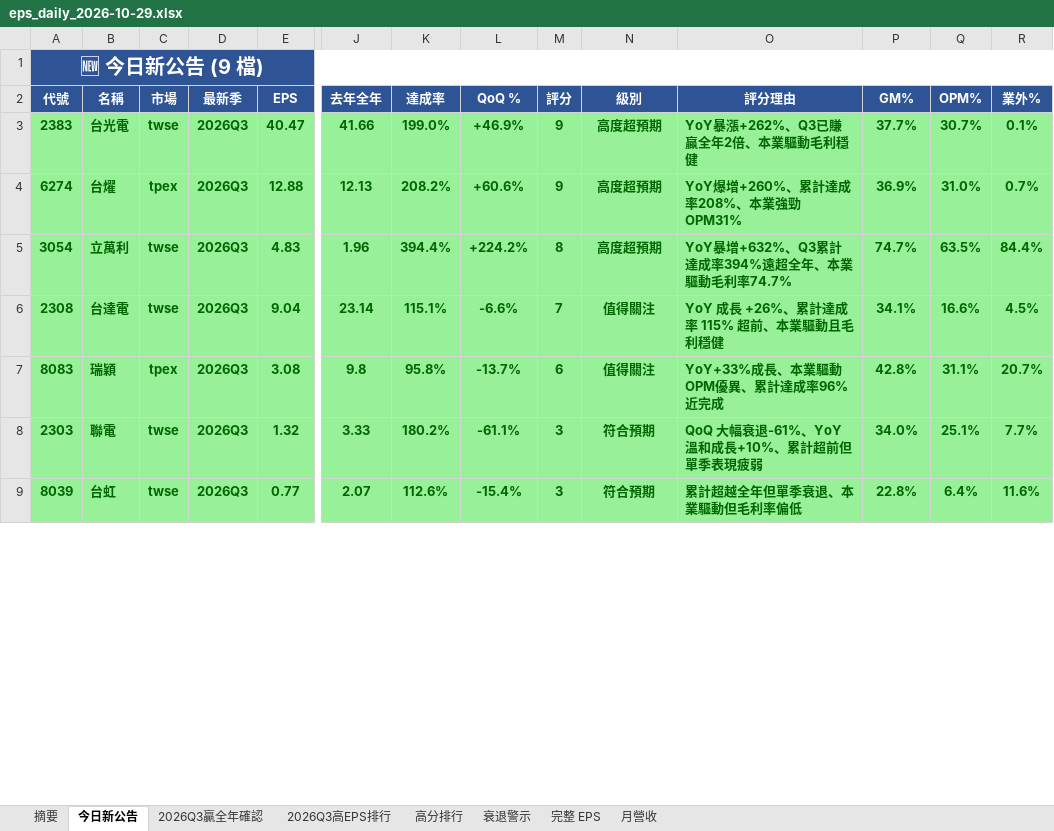
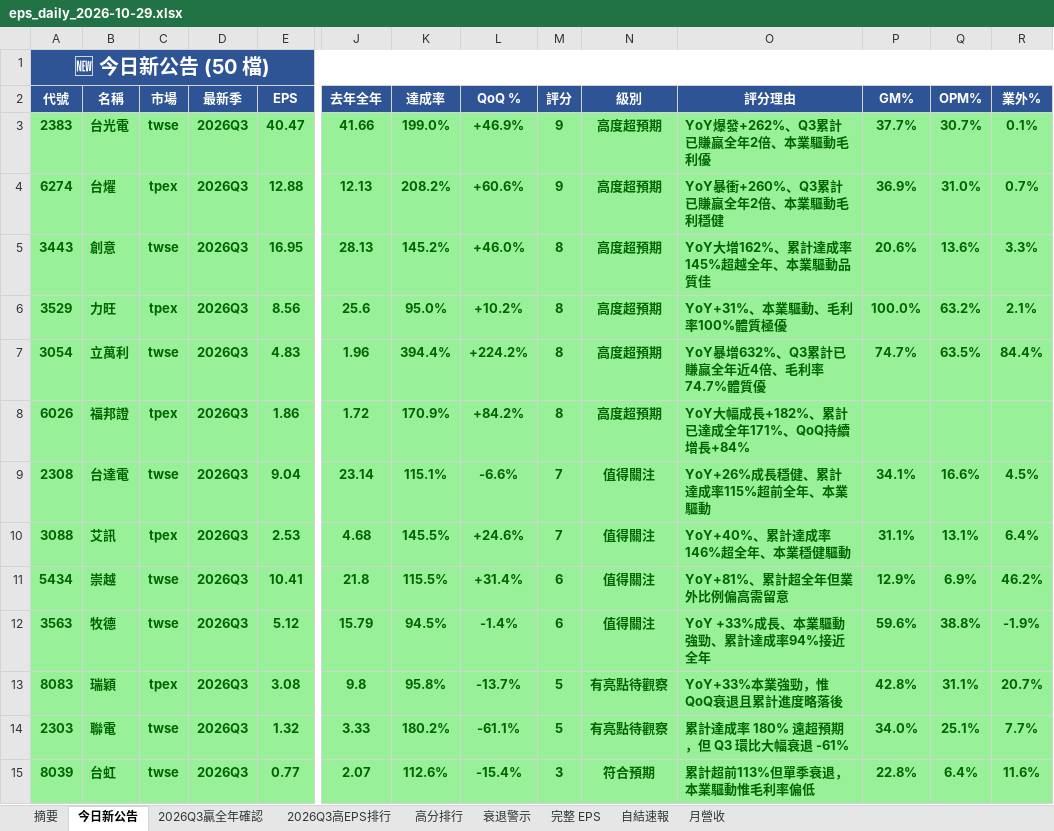
Before and after one commit to ianlife4/eps-cron, an Excel workbook: reports/eps_daily_2026-10-29.xlsx, sheet 今日新公告, drawn as a sheet; only a part is shown, gaps mark what is left out; values as stored, in another font and other column widths than the file's, no borders; addresses are those after the commit; rows hold the shown columns only; the diff covers the shown part only; the diff names each change by its address in the sheet, - before the commit and + after, or states it on an @@ line.

```diff
--- a/reports/eps_daily_2026-10-29.xlsx (sheet 今日新公告)
+++ b/reports/eps_daily_2026-10-29.xlsx (sheet 今日新公告)
+sheet tab: 自結速報
-A1 (代號): 🆕 今日新公告 (9 檔)
+A1 (代號): 🆕 今日新公告 (50 檔)
-O3 (評分理由): YoY暴漲+262%、Q3已賺贏全年2倍、本業驅動毛利穩健
+O3 (評分理由): YoY爆發+262%、Q3累計已賺贏全年2倍、本業驅動毛利優
-O4 (評分理由): YoY爆增+260%、累計達成率208%、本業強勁OPM31%
+O4 (評分理由): YoY暴衝+260%、Q3累計已賺贏全年2倍、本業驅動毛利穩健
+row 5: 3443 | 創意 | twse | 2026Q3 | 16.95 | 28.13 | 145.2% | +46.0% | 8 | 高度超預期 | YoY大增162%、累計達成率145%超越全年、本業驅動品質佳 | 20.6% | 13.6% | 3.3%
+row 6: 3529 | 力旺 | tpex | 2026Q3 | 8.56 | 25.6 | 95.0% | +10.2% | 8 | 高度超預期 | YoY+31%、本業驅動、毛利率100%體質極優 | 100.0% | 63.2% | 2.1%
-O7 (評分理由): YoY暴增+632%、Q3累計達成率394%遠超全年、本業驅動毛利率74.7%
+O7 (評分理由): YoY暴增632%、Q3累計已賺贏全年近4倍、毛利率74.7%體質優
+row 8: 6026 | 福邦證 | tpex | 2026Q3 | 1.86 | 1.72 | 170.9% | +84.2% | 8 | 高度超預期 | YoY大幅成長+182%、累計已達成全年171%、QoQ持續增長+84%
-O9 (評分理由): YoY 成長 +26%、累計達成率 115% 超前、本業驅動且毛利穩健
+O9 (評分理由): YoY+26%成長穩健、累計達成率115%超前全年、本業驅動
+row 10: 3088 | 艾訊 | tpex | 2026Q3 | 2.53 | 4.68 | 145.5% | +24.6% | 7 | 值得關注 | YoY+40%、累計達成率146%超全年、本業穩健驅動 | 31.1% | 13.1% | 6.4%
+row 11: 5434 | 崇越 | twse | 2026Q3 | 10.41 | 21.8 | 115.5% | +31.4% | 6 | 值得關注 | YoY+81%、累計超全年但業外比例偏高需留意 | 12.9% | 6.9% | 46.2%
+row 12: 3563 | 牧德 | twse | 2026Q3 | 5.12 | 15.79 | 94.5% | -1.4% | 6 | 值得關注 | YoY +33%成長、本業驅動強勁、累計達成率94%接近全年 | 59.6% | 38.8% | -1.9%
-M13 (評分): 6
+M13 (評分): 5
-N13 (級別): 值得關注
+N13 (級別): 有亮點待觀察
-O13 (評分理由): YoY+33%成長、本業驅動OPM優異、累計達成率96%近完成
+O13 (評分理由): YoY+33%本業強勁，惟QoQ衰退且累計進度略落後
-M14 (評分): 3
+M14 (評分): 5
-N14 (級別): 符合預期
+N14 (級別): 有亮點待觀察
-O14 (評分理由): QoQ 大幅衰退-61%、YoY 溫和成長+10%、累計超前但單季表現疲弱
+O14 (評分理由): 累計達成率 180% 遠超預期，但 Q3 環比大幅衰退 -61%
-O15 (評分理由): 累計超越全年但單季衰退、本業驅動但毛利率偏低
+O15 (評分理由): 累計超前113%但單季衰退，本業驅動惟毛利率偏低
```
Also changed, not shown: 35 added rows and 2 edited cells elsewhere in this sheet, sheet 完整 EPS, sheet 高分排行, sheet 月營收, sheet 2026Q3贏全年確認, sheet 2026Q3高EPS排行, sheet 衰退警示, 1 more sheet, 1 other file.
